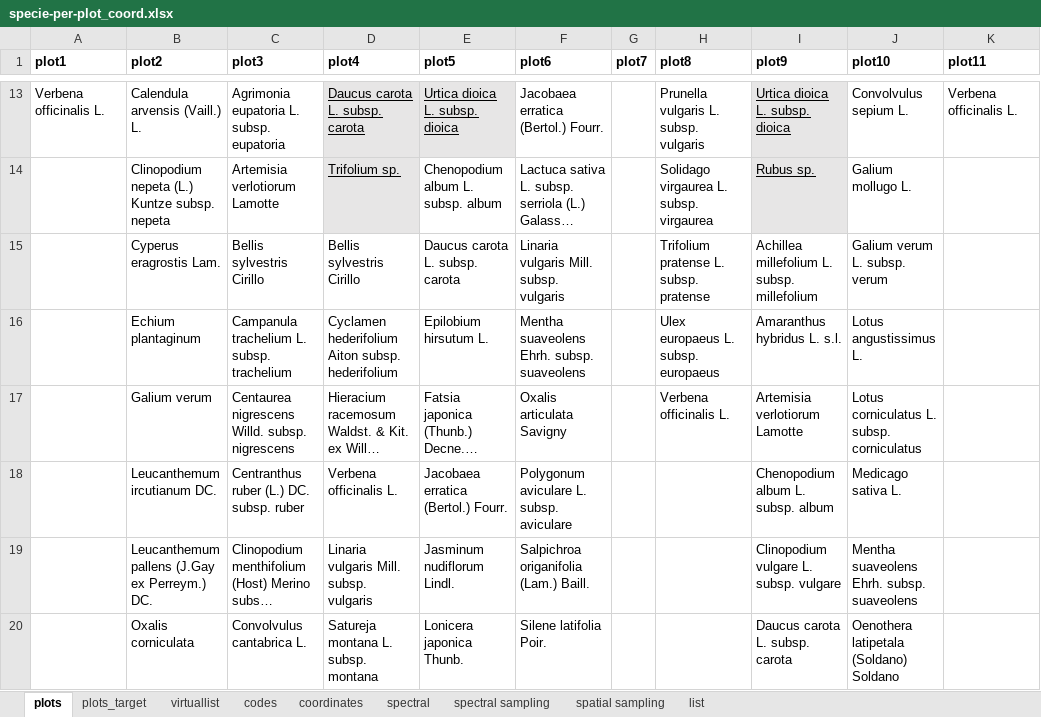
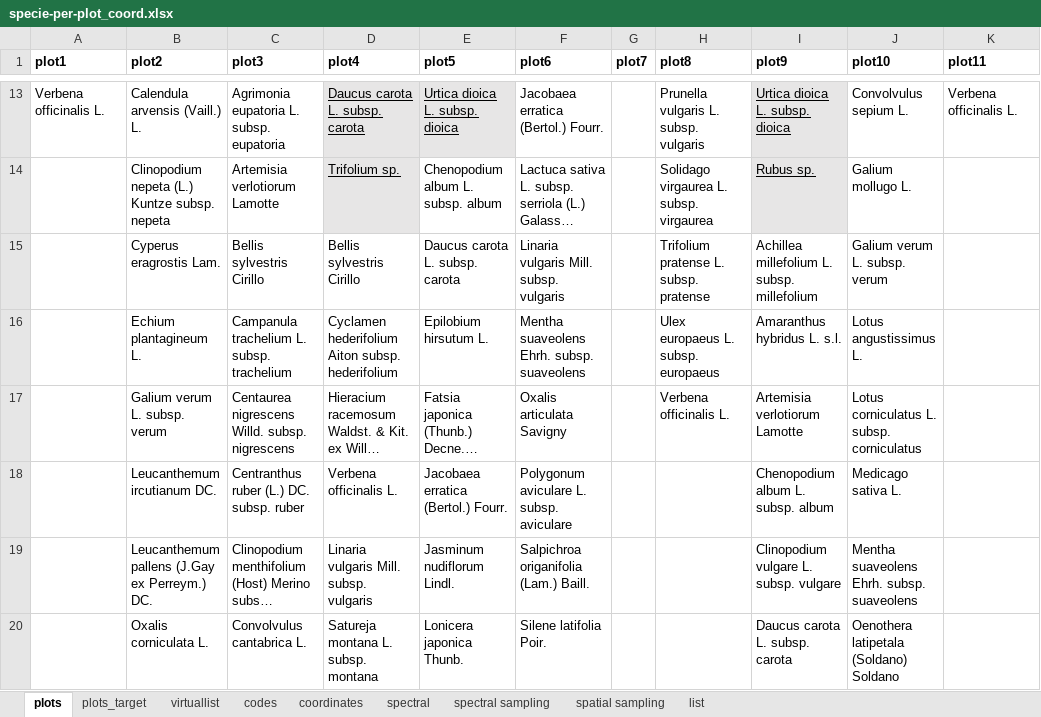
Before and after one commit to interacquas/Optmised-sampling, an Excel workbook: specie-per-plot_coord.xlsx, sheet plots, drawn as a sheet; only a part is shown, gaps mark what is left out; long unchanged cells end in …; values as stored, in another font and other column widths than the file's, no borders; the diff covers the shown part only; the diff names each change by its address in the sheet, - before the commit and + after, or states it on an @@ line.

```diff
--- a/specie-per-plot_coord.xlsx (sheet plots)
+++ b/specie-per-plot_coord.xlsx (sheet plots)
-B16 (plot2): Echium plantaginum
+B16 (plot2): Echium plantagineum L.
-B17 (plot2): Galium verum
+B17 (plot2): Galium verum L. subsp. verum
-B20 (plot2): Oxalis corniculata
+B20 (plot2): Oxalis corniculata L.
```
Also changed, not shown: 5 edited cells elsewhere in this sheet, sheet plots_target.
